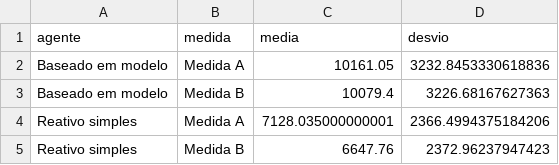
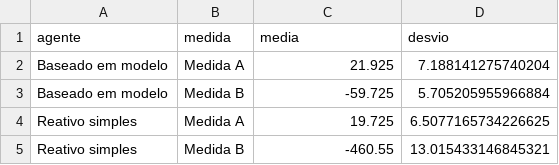
Before and after one commit to PedroOtavio21/robo-aspirador-ic, a CSV file: resultados/tables/medias_globais.csv, drawn as a sheet.

```diff
--- a/resultados/tables/medias_globais.csv
+++ b/resultados/tables/medias_globais.csv
@@ -1,5 +1,5 @@
 agente,medida,media,desvio
-Baseado em modelo,Medida A,10161.05,3232.8453330618836
-Baseado em modelo,Medida B,10079.4,3226.68167627363
-Reativo simples,Medida A,7128.035000000001,2366.4994375184206
-Reativo simples,Medida B,6647.76,2372.96237947423
+Baseado em modelo,Medida A,21.925,7.188141275740204
+Baseado em modelo,Medida B,-59.725,5.705205955966884
+Reativo simples,Medida A,19.725,6.5077165734226625
+Reativo simples,Medida B,-460.55,13.015433146845321
```
Also changed, not shown: resultados/extra/memorias.csv, resultados/extra/memorias_raw.csv, 22 other files.
